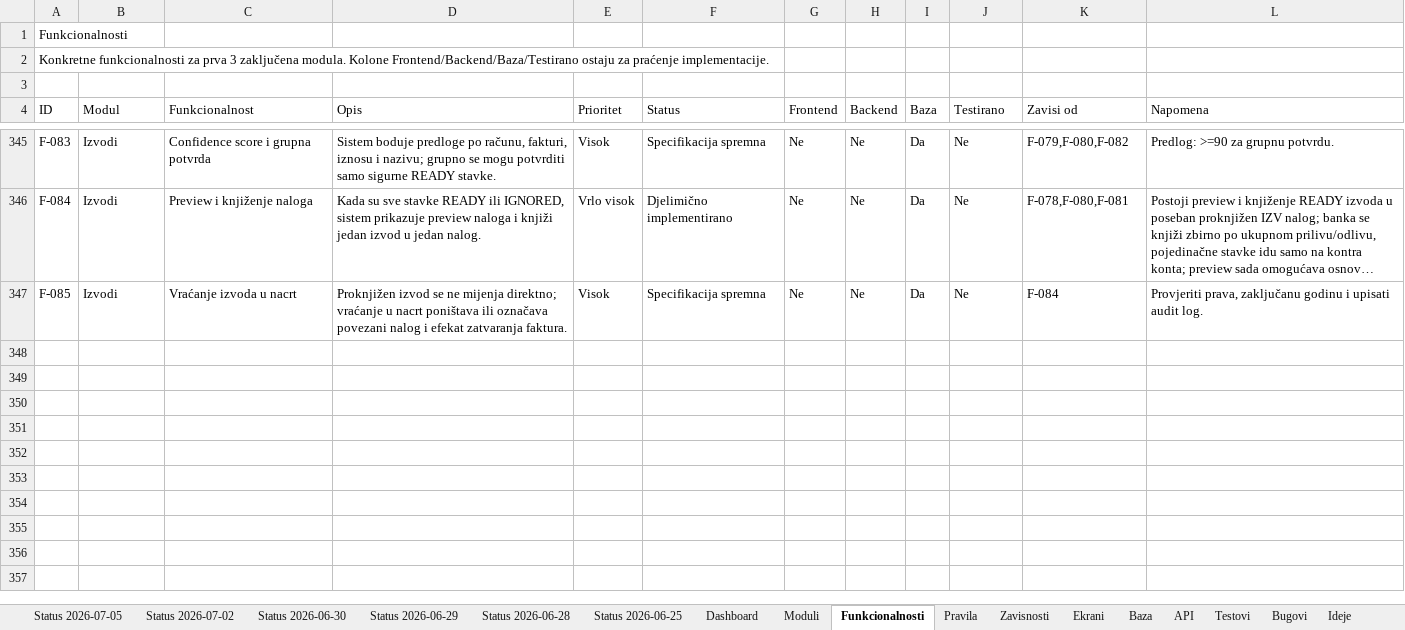
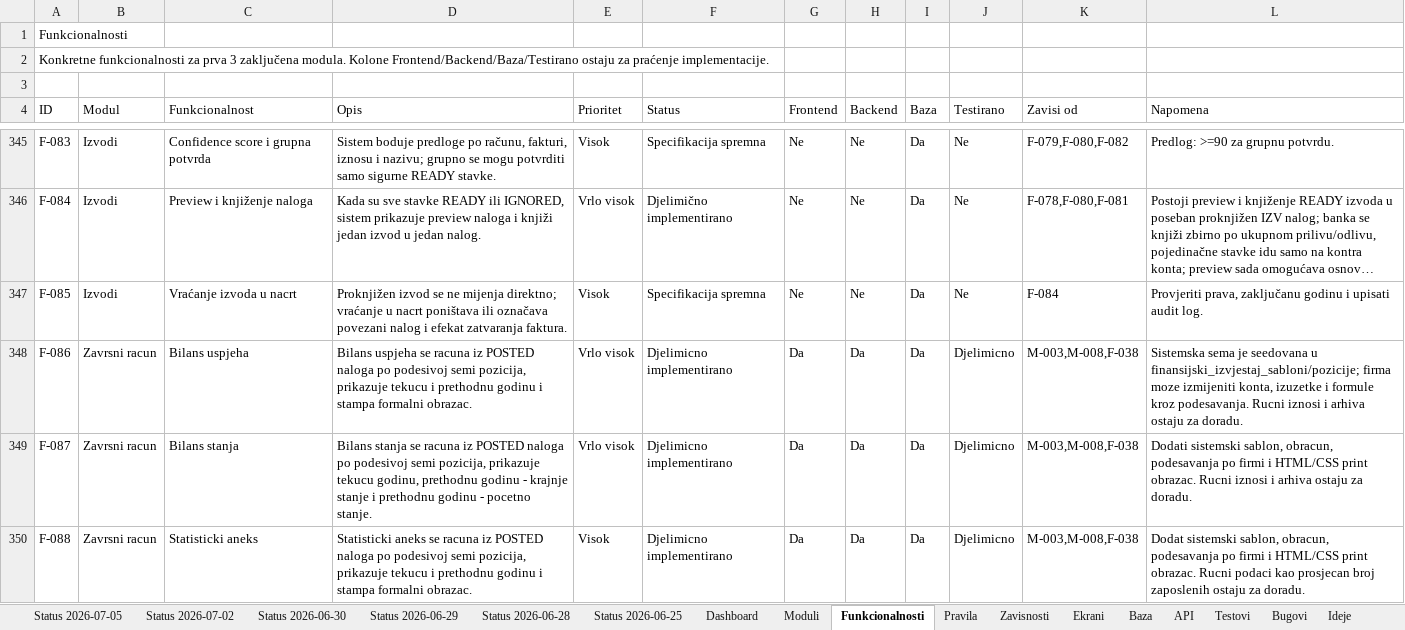
Before and after one commit to zeljkobar/knjigovodstvoonline, an Excel workbook: zadaci/Planer_Racunovodstveni_Program_AZURIRAN_M1-M3.xlsx, sheet Funkcionalnosti, drawn as a sheet; only a part is shown, gaps mark what is left out; long unchanged cells end in …; values as stored, in another font and other column widths than the file's, no borders; the diff names each change by its address in the sheet, - before the commit and + after, or states it on an @@ line.

Commit message:
Implementiraj obrasce zavrsnog racuna

```diff
--- a/zadaci/Planer_Racunovodstveni_Program_AZURIRAN_M1-M3.xlsx (sheet Funkcionalnosti)
+++ b/zadaci/Planer_Racunovodstveni_Program_AZURIRAN_M1-M3.xlsx (sheet Funkcionalnosti)
+row 348: F-086 | Zavrsni racun | Bilans uspjeha | Bilans uspjeha se racuna iz POSTED naloga po podesivoj semi pozicija, prikazuje tekucu i prethodnu godinu i stampa formalni obrazac. | Vrlo visok | Djelimicno implementirano | Da | Da | Da | Djelimicno | M-003,M-008,F-038 | Sistemska sema je seedovana u finansijski_izvjestaj_sabloni/pozicije; firma moze izmijeniti konta, izuzetke i formule kroz podesavanja. Rucni iznosi i arhiva ostaju za doradu.
+row 349: F-087 | Zavrsni racun | Bilans stanja | Bilans stanja se racuna iz POSTED naloga po podesivoj semi pozicija, prikazuje tekucu godinu, prethodnu godinu - krajnje stanje i prethodnu godinu - pocetno stanje. | Vrlo visok | Djelimicno implementirano | Da | Da | Da | Djelimicno | M-003,M-008,F-038 | Dodati sistemski sablon, obracun, podesavanja po firmi i HTML/CSS print obrazac. Rucni iznosi i arhiva ostaju za doradu.
+row 350: F-088 | Zavrsni racun | Statisticki aneks | Statisticki aneks se racuna iz POSTED naloga po podesivoj semi pozicija, prikazuje tekucu i prethodnu godinu i stampa formalni obrazac. | Visok | Djelimicno implementirano | Da | Da | Da | Djelimicno | M-003,M-008,F-038 | Dodat sistemski sablon, obracun, podesavanja po firmi i HTML/CSS print obrazac. Rucni podaci kao prosjecan broj zaposlenih ostaju za doradu.
```
Also changed, not shown: sheet Status 2026-07-05, sheet Dashboard, sheet Moduli, 24 other files.
